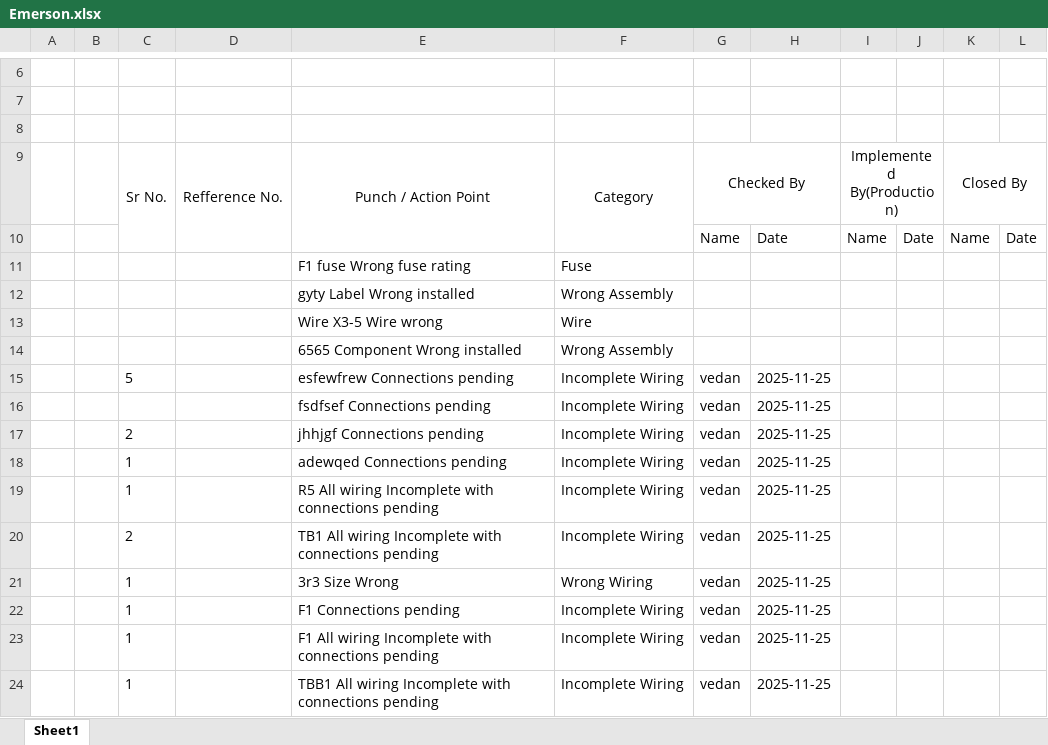
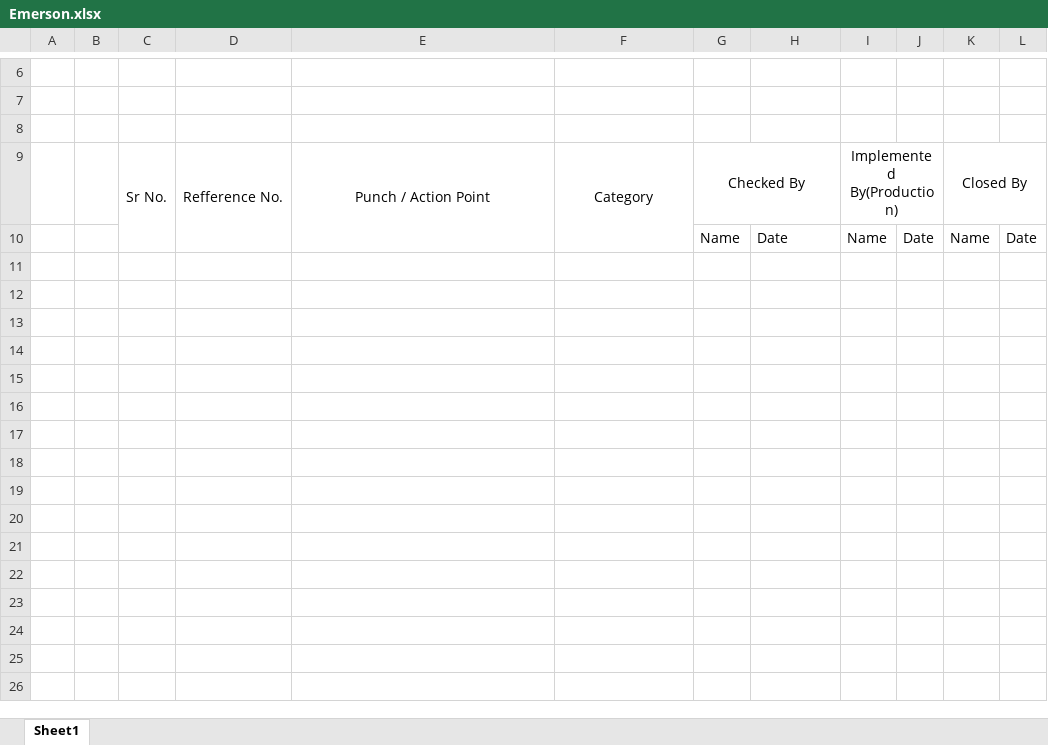
Before and after one commit to Veda2254/Circuit-diagram-inspector, an Excel workbook: Emerson.xlsx, sheet Sheet1, drawn as a sheet; only a part is shown, gaps mark what is left out; values as stored, in another font and other column widths than the file's, no borders; the diff names each change by its address in the sheet, - before the commit and + after, or states it on an @@ line.

```diff
--- a/Emerson.xlsx (sheet Sheet1)
+++ b/Emerson.xlsx (sheet Sheet1)
-row 11:  |  |  |  | F1 fuse Wrong fuse rating | Fuse
-row 12:  |  |  |  | gyty Label Wrong installed | Wrong Assembly
-row 13:  |  |  |  | Wire X3-5 Wire wrong | Wire
-row 14:  |  |  |  | 6565 Component Wrong installed | Wrong Assembly
-row 15:  |  | 5 |  | esfewfrew Connections pending | Incomplete Wiring | vedan | 2025-11-25
-row 16:  |  |  |  | fsdfsef Connections pending | Incomplete Wiring | vedan | 2025-11-25
-row 17:  |  | 2 |  | jhhjgf Connections pending | Incomplete Wiring | vedan | 2025-11-25
-row 18:  |  | 1 |  | adewqed Connections pending | Incomplete Wiring | vedan | 2025-11-25
-row 19:  |  | 1 |  | R5 All wiring Incomplete with connections pending | Incomplete Wiring | vedan | 2025-11-25
-row 20:  |  | 2 |  | TB1 All wiring Incomplete with connections pending | Incomplete Wiring | vedan | 2025-11-25
-row 21:  |  | 1 |  | 3r3 Size Wrong | Wrong Wiring | vedan | 2025-11-25
-row 22:  |  | 1 |  | F1 Connections pending | Incomplete Wiring | vedan | 2025-11-25
-row 23:  |  | 1 |  | F1 All wiring Incomplete with connections pending | Incomplete Wiring | vedan | 2025-11-25
-row 24:  |  | 1 |  | TBB1 All wiring Incomplete with connections pending | Incomplete Wiring | vedan | 2025-11-25
```
Also changed, not shown: 2 other files.
